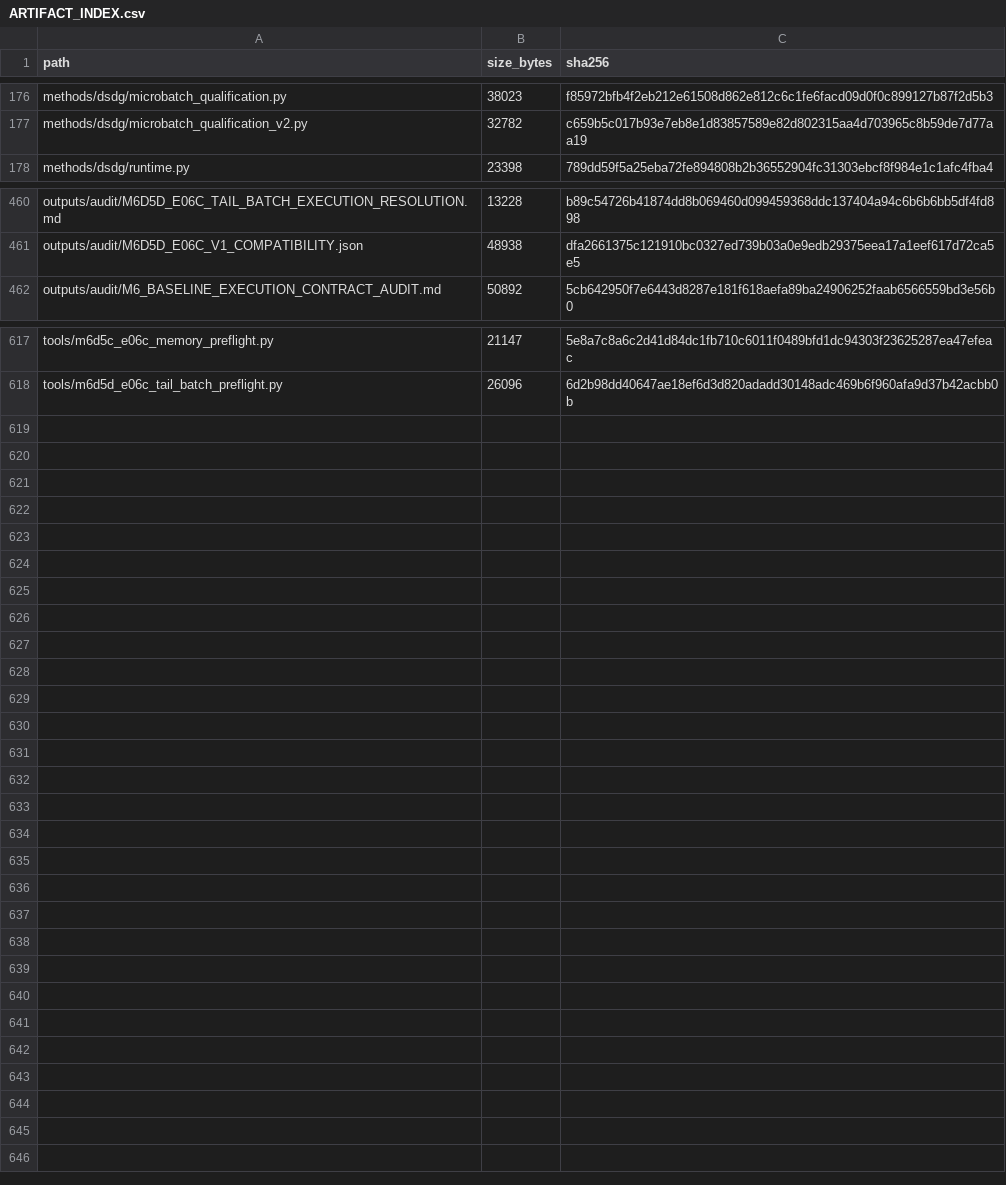
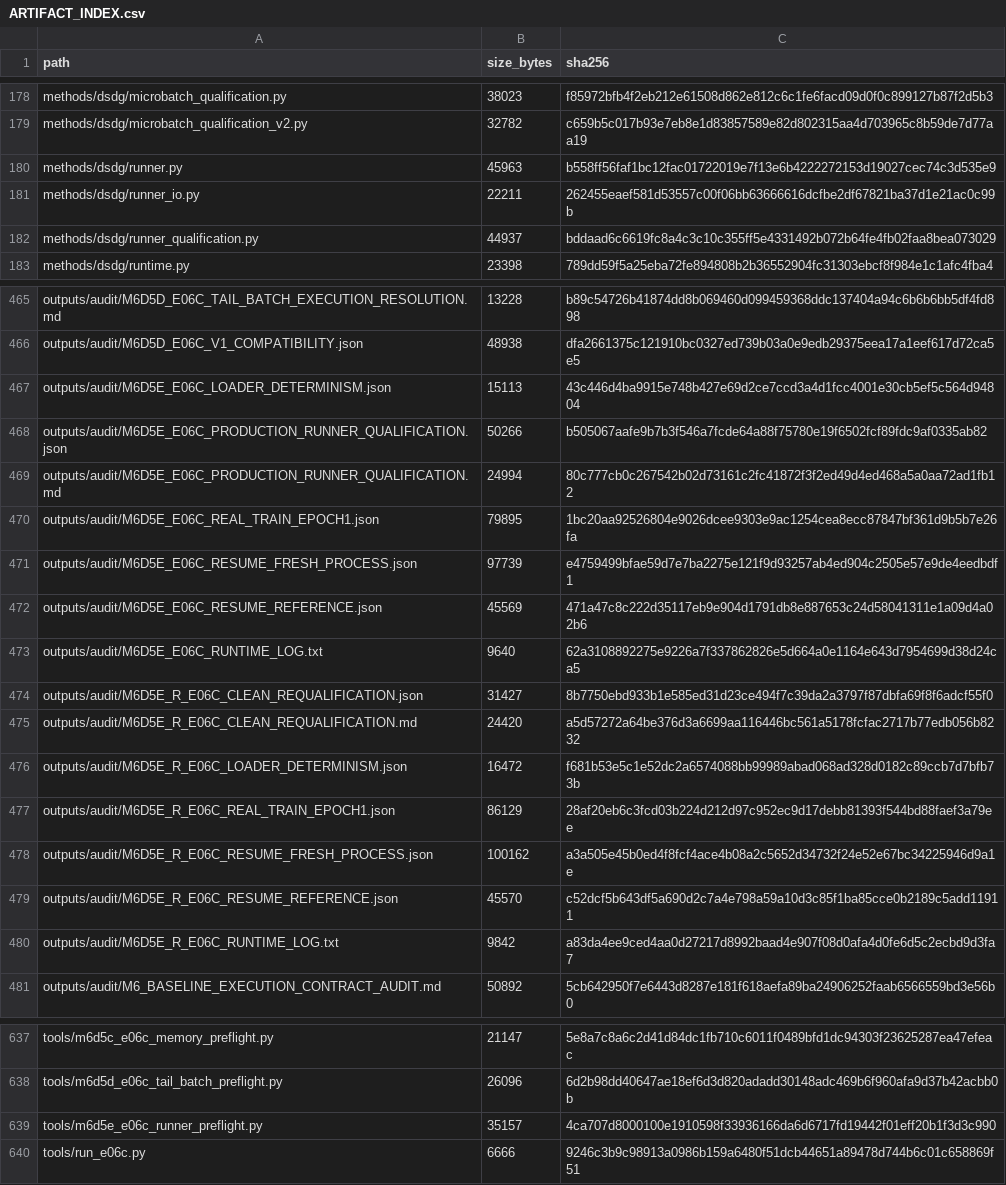
Before and after one commit to COngtuthien/GPAT_TransferBench, a CSV file: outputs/audit/ARTIFACT_INDEX.csv, drawn as a sheet; only a part is shown, gaps mark what is left out; the diff covers the shown part only; the diff names each change by its address in the sheet, - before the commit and + after, or states it on an @@ line.

Commit message:
M6D5e: qualify E06c production runner

```diff
--- a/outputs/audit/ARTIFACT_INDEX.csv
+++ b/outputs/audit/ARTIFACT_INDEX.csv
+row 180: methods/dsdg/runner.py | 45963 | b558ff56faf1bc12fac01722019e7f13e6b4222272153d19027cec74c3d535e9
+row 181: methods/dsdg/runner_io.py | 22211 | 262455eaef581d53557c00f06bb63666616dcfbe2df67821ba37d1e21ac0c99b
+row 182: methods/dsdg/runner_qualification.py | 44937 | bddaad6c6619fc8a4c3c10c355ff5e4331492b072b64fe4fb02faa8bea073029
+row 467: outputs/audit/M6D5E_E06C_LOADER_DETERMINISM.json | 15113 | 43c446d4ba9915e748b427e69d2ce7ccd3a4d1fcc4001e30cb5ef5c564d94804
+row 468: outputs/audit/M6D5E_E06C_PRODUCTION_RUNNER_QUALIFICATION.json | 50266 | b505067aafe9b7b3f546a7fcde64a88f75780e19f6502fcf89fdc9af0335ab82
+row 469: outputs/audit/M6D5E_E06C_PRODUCTION_RUNNER_QUALIFICATION.md | 24994 | 80c777cb0c267542b02d73161c2fc41872f3f2ed49d4ed468a5a0aa72ad1fb12
+row 470: outputs/audit/M6D5E_E06C_REAL_TRAIN_EPOCH1.json | 79895 | 1bc20aa92526804e9026dcee9303e9ac1254cea8ecc87847bf361d9b5b7e26fa
+row 471: outputs/audit/M6D5E_E06C_RESUME_FRESH_PROCESS.json | 97739 | e4759499bfae59d7e7ba2275e121f9d93257ab4ed904c2505e57e9de4eedbdf1
+row 472: outputs/audit/M6D5E_E06C_RESUME_REFERENCE.json | 45569 | 471a47c8c222d35117eb9e904d1791db8e887653c24d58041311e1a09d4a02b6
+row 473: outputs/audit/M6D5E_E06C_RUNTIME_LOG.txt | 9640 | 62a3108892275e9226a7f337862826e5d664a0e1164e643d7954699d38d24ca5
+row 474: outputs/audit/M6D5E_R_E06C_CLEAN_REQUALIFICATION.json | 31427 | 8b7750ebd933b1e585ed31d23ce494f7c39da2a3797f87dbfa69f8f6adcf55f0
+row 475: outputs/audit/M6D5E_R_E06C_CLEAN_REQUALIFICATION.md | 24420 | a5d57272a64be376d3a6699aa116446bc561a5178fcfac2717b77edb056b8232
+row 476: outputs/audit/M6D5E_R_E06C_LOADER_DETERMINISM.json | 16472 | f681b53e5c1e52dc2a6574088bb99989abad068ad328d0182c89ccb7d7bfb73b
+row 477: outputs/audit/M6D5E_R_E06C_REAL_TRAIN_EPOCH1.json | 86129 | 28af20eb6c3fcd03b224d212d97c952ec9d17debb81393f544bd88faef3a79ee
+row 478: outputs/audit/M6D5E_R_E06C_RESUME_FRESH_PROCESS.json | 100162 | a3a505e45b0ed4f8fcf4ace4b08a2c5652d34732f24e52e67bc34225946d9a1e
+row 479: outputs/audit/M6D5E_R_E06C_RESUME_REFERENCE.json | 45570 | c52dcf5b643df5a690d2c7a4e798a59a10d3c85f1ba85cce0b2189c5add11911
+row 480: outputs/audit/M6D5E_R_E06C_RUNTIME_LOG.txt | 9842 | a83da4ee9ced4aa0d27217d8992baad4e907f08d0afa4d0fe6d5c2ecbd9d3fa7
+row 639: tools/m6d5e_e06c_runner_preflight.py | 35157 | 4ca707d8000100e1910598f33936166da6d6717fd19442f01eff20b1f3d3c990
+row 640: tools/run_e06c.py | 6666 | 9246c3b9c98913a0986b159a6480f51dcb44651a89478d744b6c01c658869f51
```
Also changed, not shown: 3 added rows elsewhere in this file, 23 other files.
